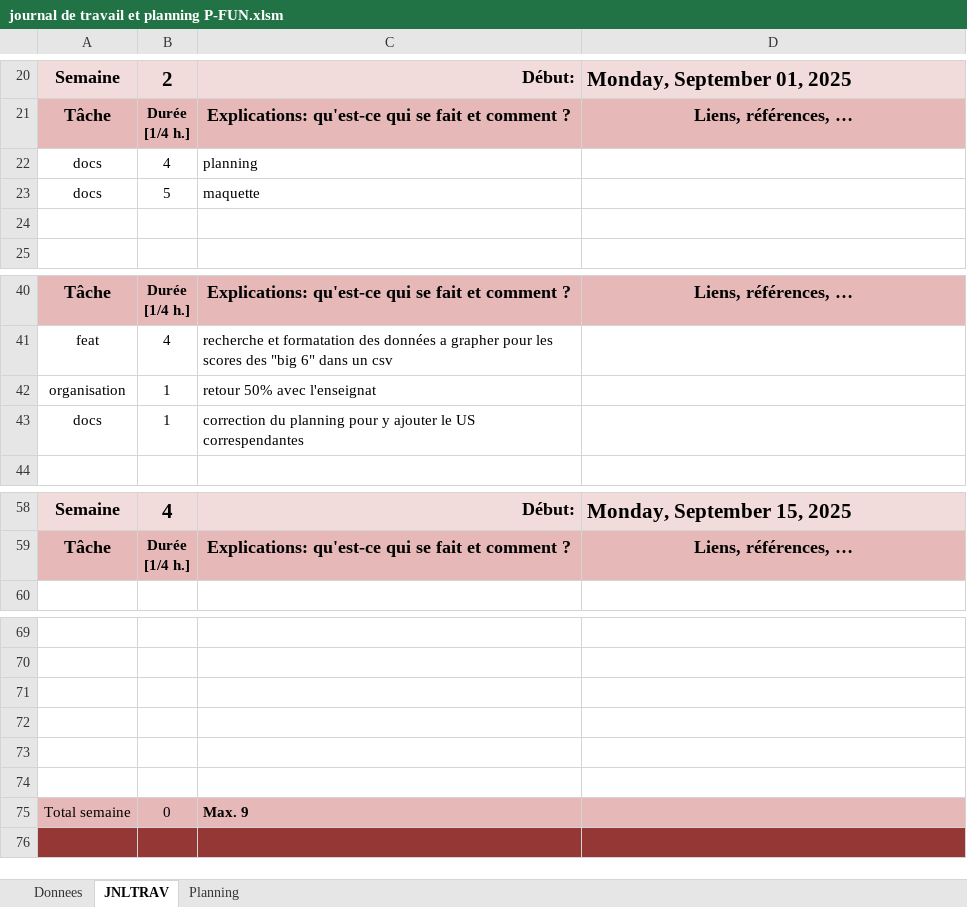
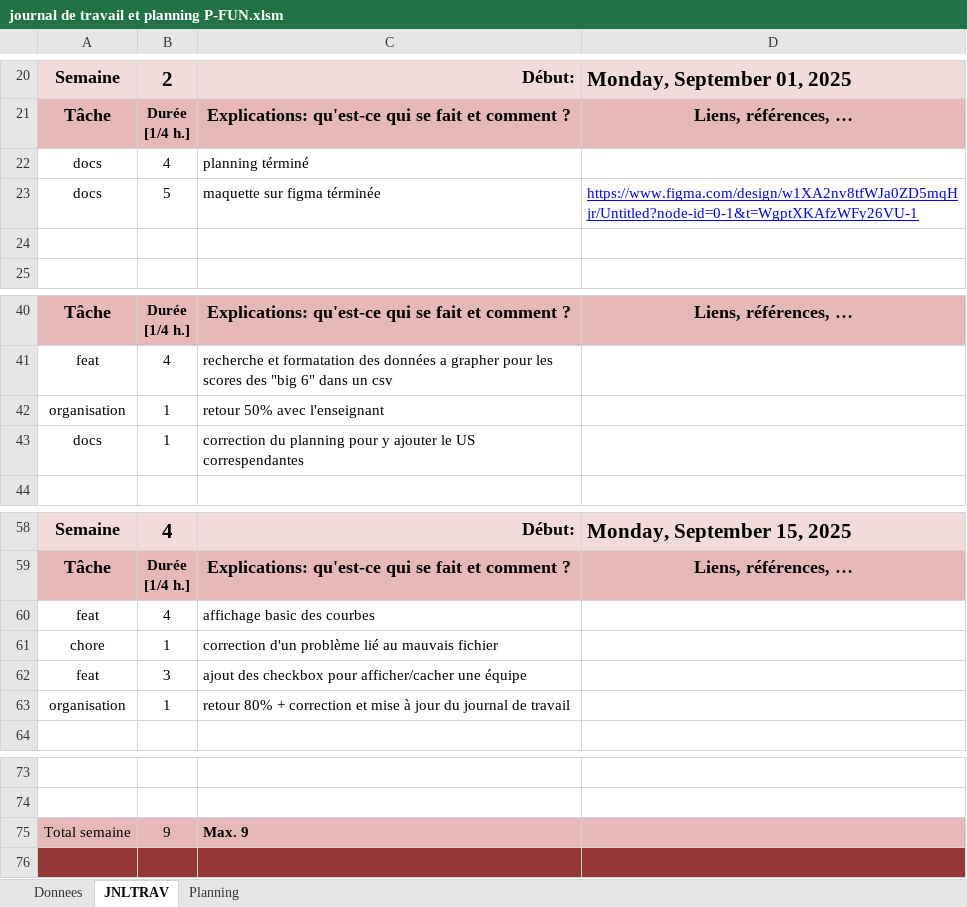
Before and after one commit to GarbyBoi/P-FUN-FID2, an Excel workbook: documentation/journal de travail et planning P-FUN.xlsm, sheet JNLTRAV, drawn as a sheet; only a part is shown, gaps mark what is left out; values as stored, in another font and other column widths than the file's, no borders; charts and pictures not drawn; removed rows and columns are numbered as before the commit, all else as after; the diff names each change by its address in the sheet, - before the commit and + after, or states it on an @@ line.

Commit message:
docs(worklog): updated and corrected the worklog
updated the worklog with today's work and corrected the past weeks

```diff
--- a/documentation/journal de travail et planning P-FUN.xlsm (sheet JNLTRAV)
+++ b/documentation/journal de travail et planning P-FUN.xlsm (sheet JNLTRAV)
-C22: planning
+C22: planning términé
-C23: maquette
+C23: maquette sur figma términée
-D23: (empty)
+D23: https://www.figma.com/design/w1XA2nv8tfWJa0ZD5mqHjr/Untitled?node-id=0-1&t=WgptXKAfzWFy26VU-1
-C42: retour 50% avec l'enseignat
+C42: retour 50% avec l'enseignant
+row 60: feat | 4 | affichage basic des courbes
+row 61: chore | 1 | correction d'un problème lié au mauvais fichier
+row 62: feat | 3 | ajout des checkbox pour afficher/cacher une équipe
+row 63: organisation | 1 | retour 80% + correction et mise à jour du journal de travail
-row 71: (empty)
-row 72: (empty)
-row 73: (empty)
-row 74: (empty)
-B75: 0
+B75: 9
```
